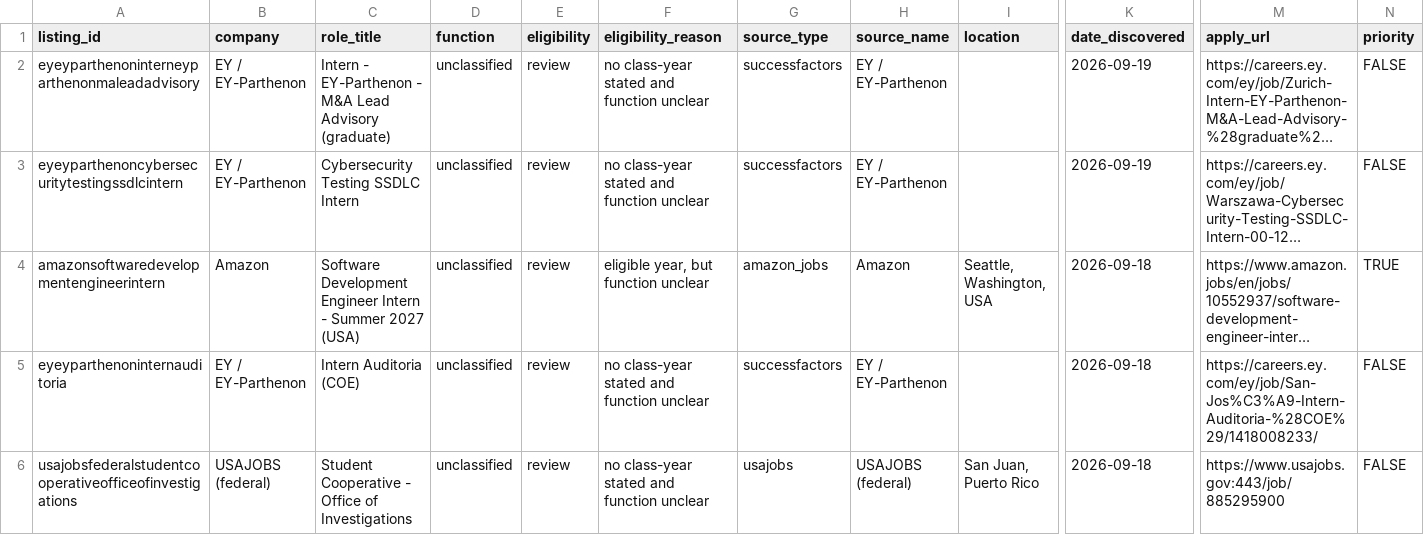
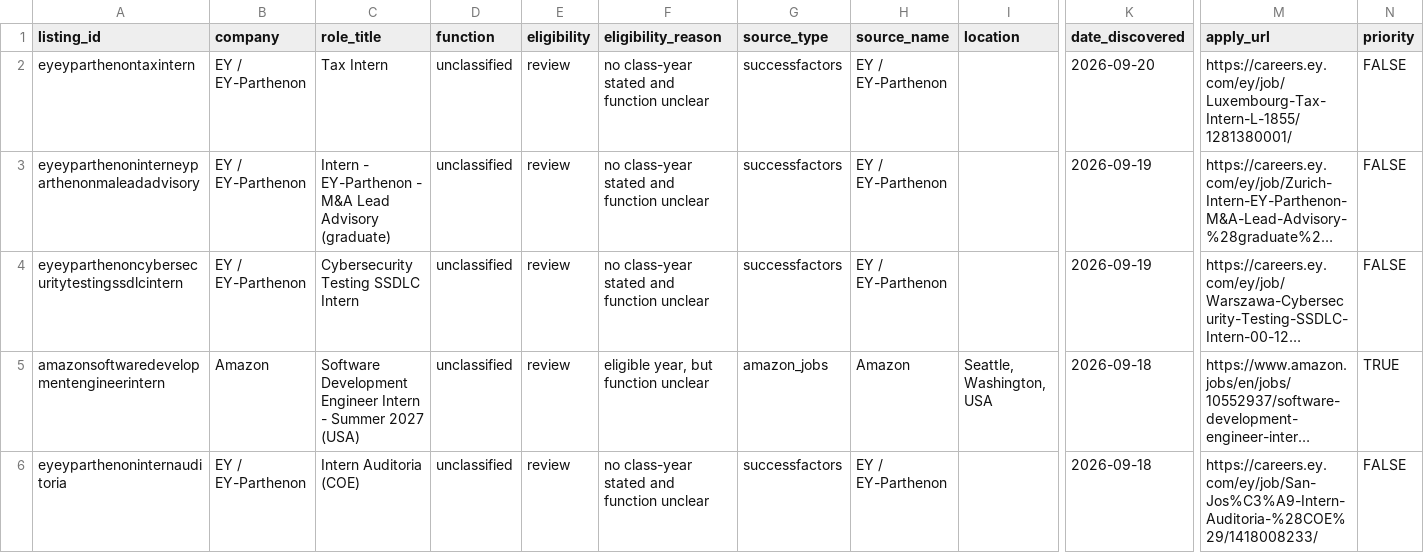
Before and after one commit to shivendaw-byte/internship-watcher, a CSV file: listings.csv, drawn as a sheet; only a part is shown, gaps mark what is left out; the shorter side is filled out with more unchanged rows; long unchanged cells end in …; rows hold the shown columns only; the diff names each change by its address in the sheet, - before the commit and + after, or states it on an @@ line.

```diff
--- a/listings.csv
+++ b/listings.csv
+row 2: eyeyparthenontaxintern | EY / EY-Parthenon | Tax Intern | unclassified | review | no class-year stated and function unclear | successfactors | EY / EY-Parthenon |  | 2026-09-20 | https://careers.ey.com/ey/job/Luxembourg-Tax-Intern-L-1855/1281380001/ | FALSE
```
Also changed, not shown: 1 other file.
